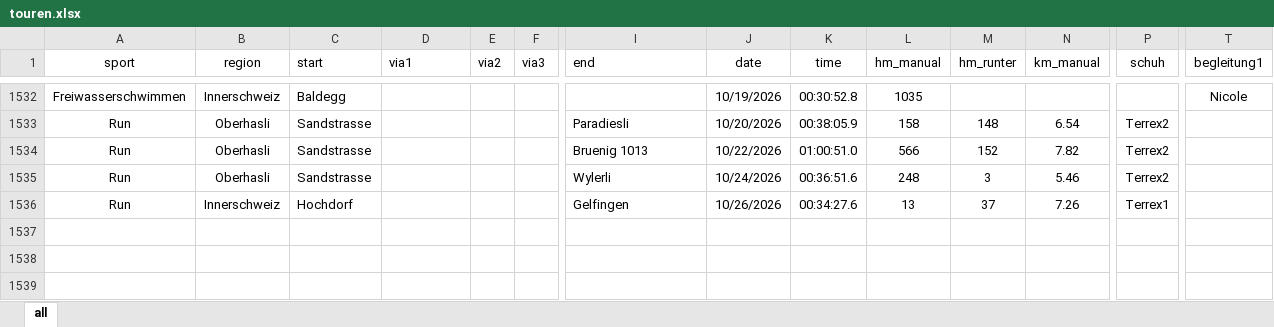
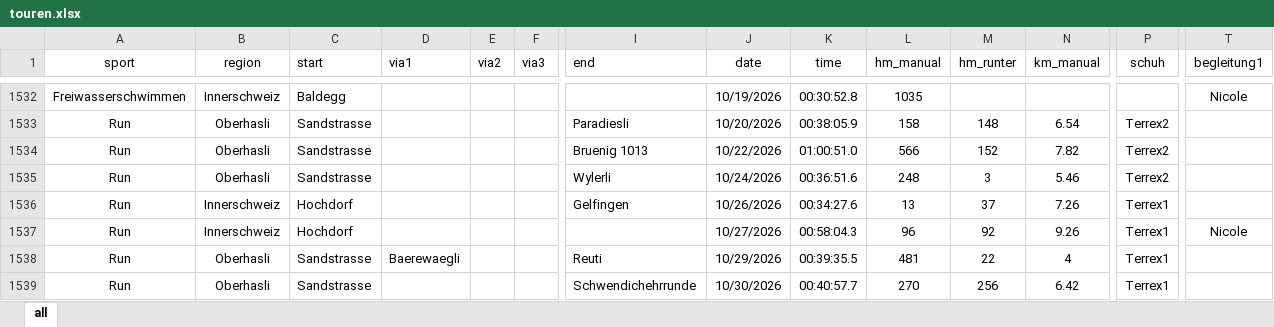
Before and after one commit to rufi77/sport, an Excel workbook: data/touren.xlsx, sheet all, drawn as a sheet; only a part is shown, gaps mark what is left out; values as stored, in another font and other column widths than the file's, no borders; conditional formats not drawn; rows hold the shown columns only; the diff names each change by its address in the sheet, - before the commit and + after, or states it on an @@ line.

```diff
--- a/data/touren.xlsx (sheet all)
+++ b/data/touren.xlsx (sheet all)
+row 1537: Run | Innerschweiz | Hochdorf |  |  |  |  | 10/27/2026 | 00:58:04.3 | 96 | 92 | 9.26 | Terrex1 | Nicole
+row 1538: Run | Oberhasli | Sandstrasse | Baerewaegli |  |  | Reuti | 10/29/2026 | 00:39:35.5 | 481 | 22 | 4 | Terrex1
+row 1539: Run | Oberhasli | Sandstrasse |  |  |  | Schwendichehrrunde | 10/30/2026 | 00:40:57.7 | 270 | 256 | 6.42 | Terrex1
```
Also changed, not shown: 6 other files.
